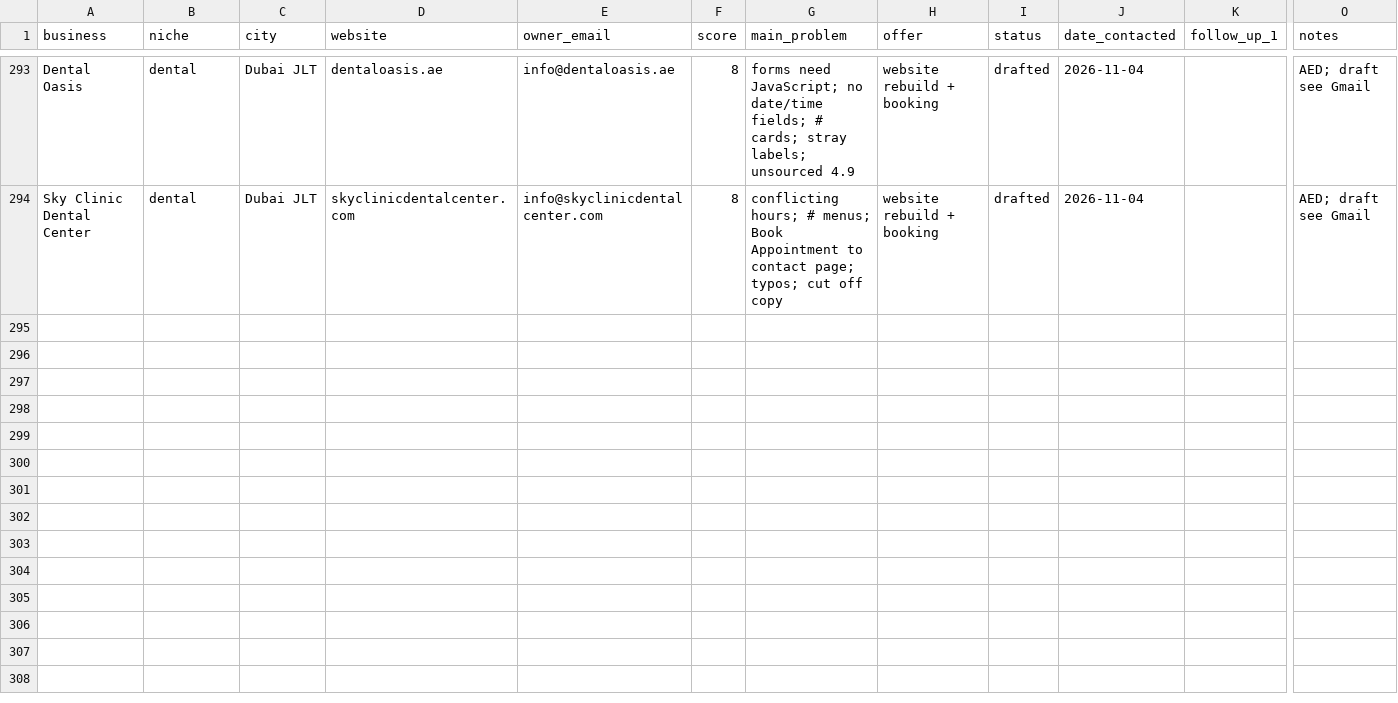
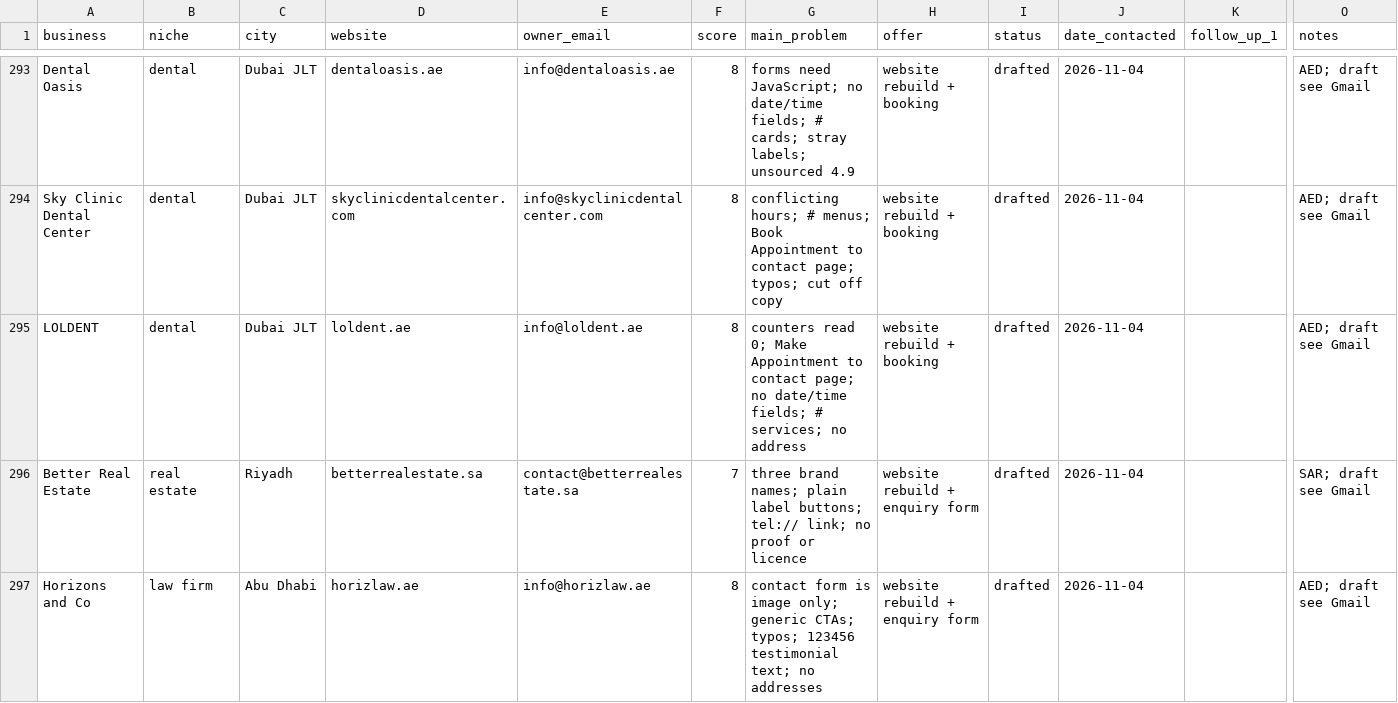
Before and after one commit to Mr-wazz/Abdulwasiu-Freelancing-Journey, a CSV file: projects/lead-scouting-agent/leads/leads.csv, drawn as a sheet; only a part is shown, gaps mark what is left out; rows hold the shown columns only; the diff covers the shown part only; the diff names each change by its address in the sheet, - before the commit and + after, or states it on an @@ line.

```diff
--- a/projects/lead-scouting-agent/leads/leads.csv
+++ b/projects/lead-scouting-agent/leads/leads.csv
+row 295: LOLDENT | dental | Dubai JLT | loldent.ae | info@loldent.ae | 8 | counters read 0; Make Appointment to contact page; no date/time fields; # services; no address | website rebuild + booking | drafted | 2026-11-04 |  | AED; draft see Gmail
+row 296: Better Real Estate | real estate | Riyadh | betterrealestate.sa | contact@betterrealestate.sa | 7 | three brand names; plain label buttons; tel:// link; no proof or licence | website rebuild + enquiry form | drafted | 2026-11-04 |  | SAR; draft see Gmail
+row 297: Horizons and Co | law firm | Abu Dhabi | horizlaw.ae | info@horizlaw.ae | 8 | contact form is image only; generic CTAs; typos; 123456 testimonial text; no addresses | website rebuild + enquiry form | drafted | 2026-11-04 |  | AED; draft see Gmail
```
Also changed, not shown: 3 added rows elsewhere in this file, 12 other files.
